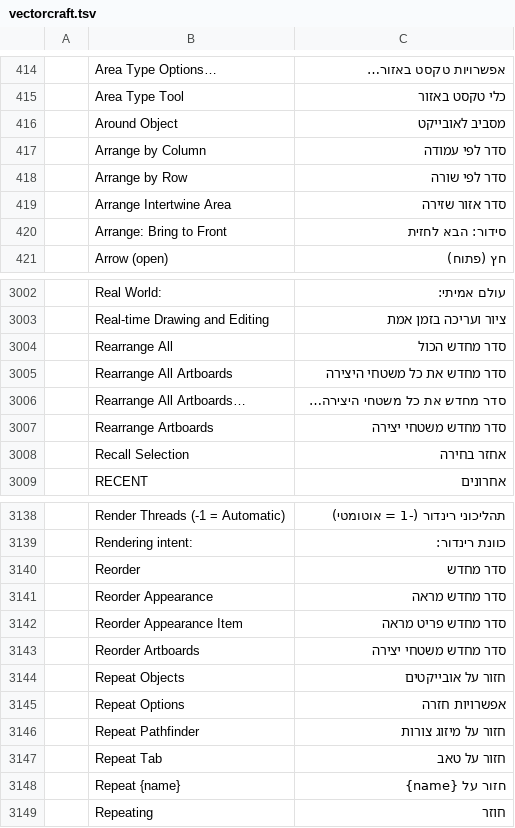
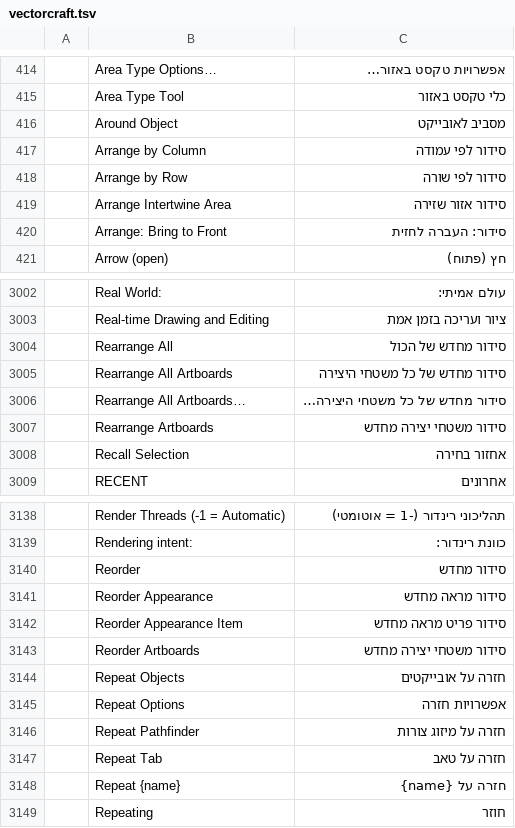
Before and after one commit to hrb9/craft-i18n, a TSV file: locales/he/vectorcraft.tsv, drawn as a sheet; only a part is shown, gaps mark what is left out; the diff covers the shown part only; the diff names each change by its address in the sheet, - before the commit and + after, or states it on an @@ line.

```diff
--- a/locales/he/vectorcraft.tsv
+++ b/locales/he/vectorcraft.tsv
-C417: סדר לפי עמודה
+C417: סידור לפי עמודה
-C418: סדר לפי שורה
+C418: סידור לפי שורה
-C419: סדר אזור שזירה
+C419: סידור אזור שזירה
-C420: סידור: הבא לחזית
+C420: סידור: העברה לחזית
-C3004: סדר מחדש הכול
+C3004: סידור מחדש של הכול
-C3005: סדר מחדש את כל משטחי היצירה
+C3005: סידור מחדש של כל משטחי היצירה
-C3006: סדר מחדש את כל משטחי היצירה…
+C3006: סידור מחדש של כל משטחי היצירה…
-C3007: סדר מחדש משטחי יצירה
+C3007: סידור משטחי יצירה מחדש
-C3008: אחזר בחירה
+C3008: אחזור בחירה
-C3140: סדר מחדש
+C3140: סידור מחדש
-C3141: סדר מחדש מראה
+C3141: סידור מראה מחדש
-C3142: סדר מחדש פריט מראה
+C3142: סידור פריט מראה מחדש
-C3143: סדר מחדש משטחי יצירה
+C3143: סידור משטחי יצירה מחדש
-C3144: חזור על אובייקטים
+C3144: חזרה על אובייקטים
-C3146: חזור על מיזוג צורות
+C3146: חזרה על מיזוג צורות
-C3147: חזור על טאב
+C3147: חזרה על טאב
-C3148: חזור על {name}
+C3148: חזרה על {name}
```
Also changed, not shown: 7 edited cells elsewhere in this file, locales/he/cadcraft.tsv, locales/he/filmcraft.tsv.
